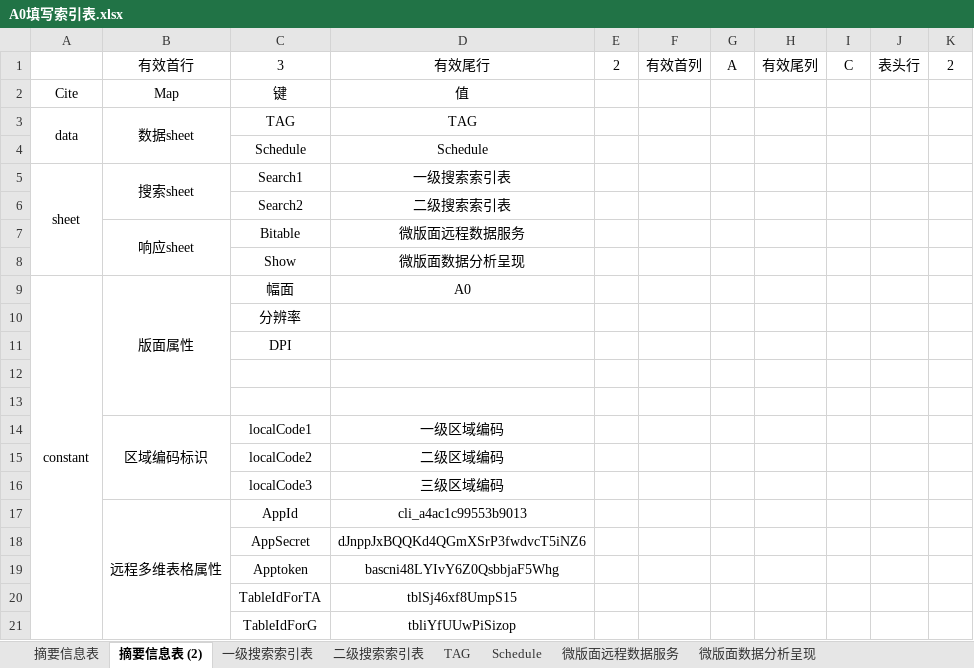
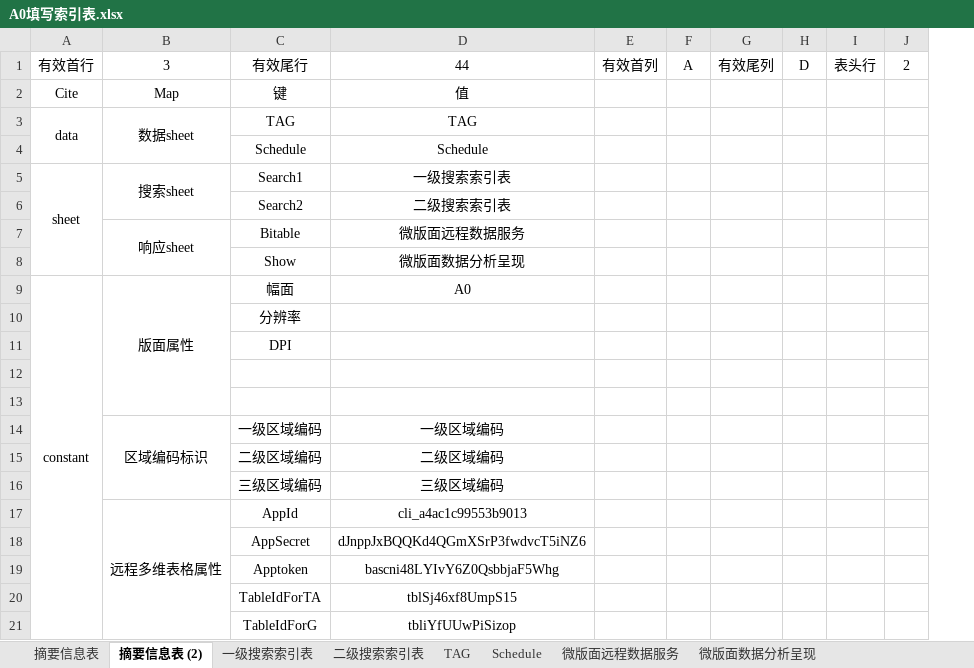
Before and after one commit to nkusafelab/xmatenotes, an Excel workbook: app/src/main/assets/excel/A0填写索引表.xlsx, sheet 摘要信息表 (2), drawn as a sheet; only a part is shown; values as stored, in another font and other column widths than the file's, no borders; removed rows and columns are numbered as before the commit, all else as after; the diff names each change by its address in the sheet, - before the commit and + after, or states it on an @@ line.

```diff
--- a/app/src/main/assets/excel/A0填写索引表.xlsx (sheet 摘要信息表 (2))
+++ b/app/src/main/assets/excel/A0填写索引表.xlsx (sheet 摘要信息表 (2))
-column E, row 1: 2
-column I, row 1: C
+column H, row 1: D
-A1: (empty)
+A1: 有效首行
-B1: 有效首行
+B1: 3
-C1: 3
+C1: 有效尾行
-D1: 有效尾行
+D1: 44
-C14: localCode1
+C14: 一级区域编码
-C15: localCode2
+C15: 二级区域编码
-C16: localCode3
+C16: 三级区域编码
```
Also changed, not shown: sheet 二级搜索索引表, app/src/main/assets/excel/A3学程样例·纸分区坐标.xlsx, 30 other files.
